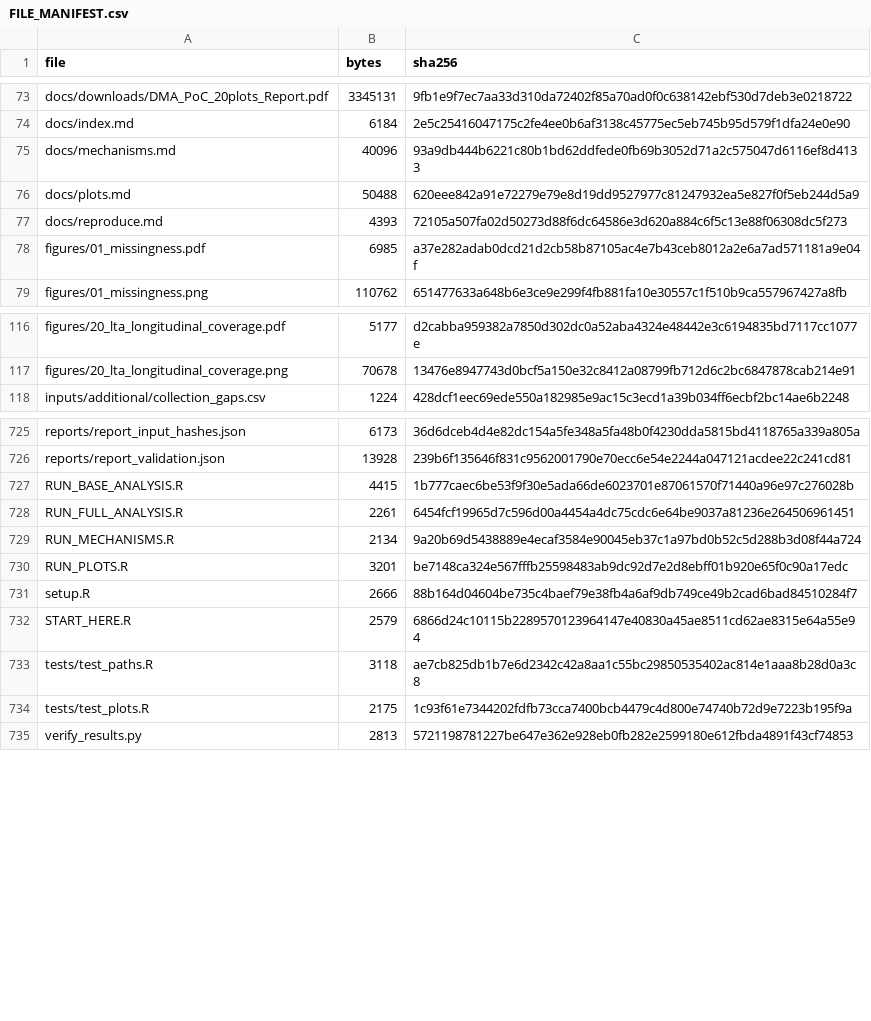
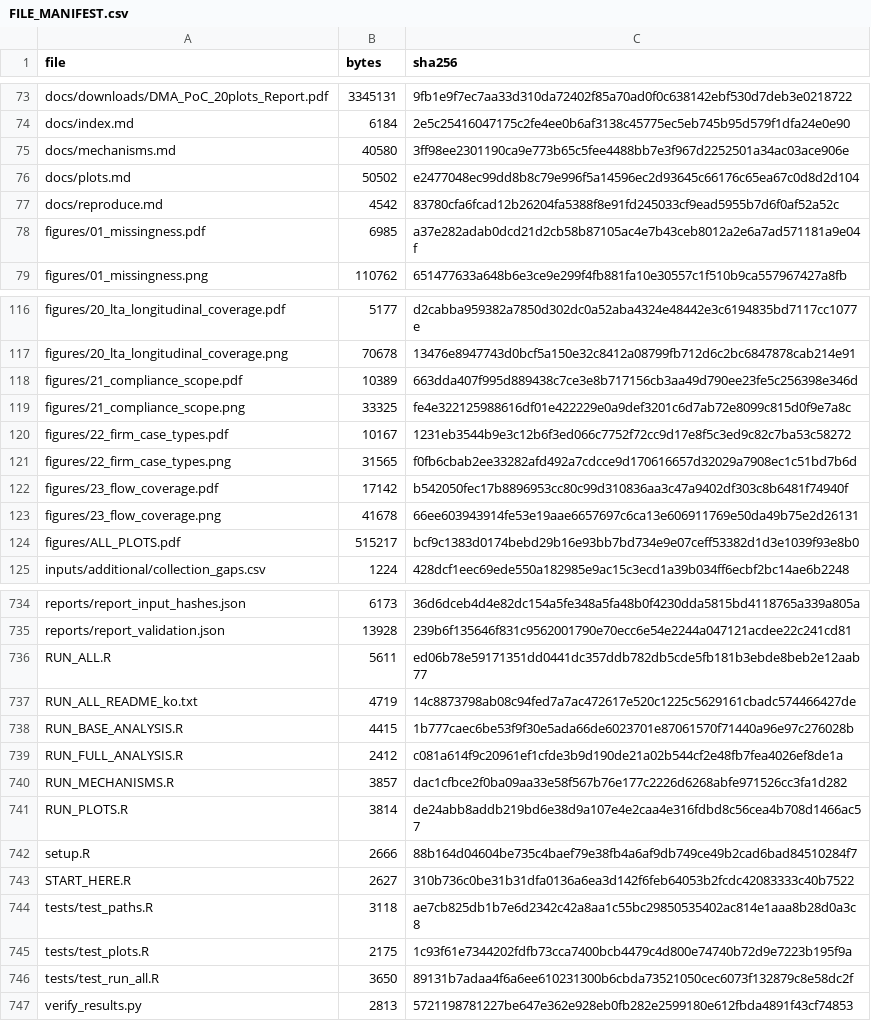
Before and after one commit to mw48795472/DMA-Rule-Data-Analysis, a CSV file: FILE_MANIFEST.csv, drawn as a sheet; only a part is shown, gaps mark what is left out; the diff covers the shown part only.

```diff
--- a/FILE_MANIFEST.csv
+++ b/FILE_MANIFEST.csv
@@ -74,5 +74,5 @@ docs/downloads/DMA_PoC_20plots_Report.pdf,3345131,9fb1e9f7ec7aa33d310da72402f85a
 docs/index.md,6184,2e5c25416047175c2fe4ee0b6af3138c45775ec5eb745b95d579f1dfa24e0e90
-docs/mechanisms.md,40096,93a9db444b6221c80b1bd62ddfede0fb69b3052d71a2c575047d6116ef8d4133
-docs/plots.md,50488,620eee842a91e72279e79e8d19dd9527977c81247932ea5e827f0f5eb244d5a9
-docs/reproduce.md,4393,72105a507fa02d50273d88f6dc64586e3d620a884c6f5c13e88f06308dc5f273
+docs/mechanisms.md,40580,3ff98ee2301190ca9e773b65c5fee4488bb7e3f967d2252501a34ac03ace906e
+docs/plots.md,50502,e2477048ec99dd8b8c79e996f5a14596ec2d93645c66176c65ea67c0d8d2d104
+docs/reproduce.md,4542,83780cfa6fcad12b26204fa5388f8e91fd245033cf9ead5955b7d6f0af52a52c
 figures/01_missingness.pdf,6985,a37e282adab0dcd21d2cb58b87105ac4e7b43ceb8012a2e6a7ad571181a9e04f
@@ -117,2 +117,9 @@ figures/20_lta_longitudinal_coverage.pdf,5177,d2cabba959382a7850d302dc0a52aba432
 figures/20_lta_longitudinal_coverage.png,70678,13476e8947743d0bcf5a150e32c8412a08799fb712d6c2bc6847878cab214e91
+figures/21_compliance_scope.pdf,10389,663dda407f995d889438c7ce3e8b717156cb3aa49d790ee23fe5c256398e346d
+figures/21_compliance_scope.png,33325,fe4e322125988616df01e422229e0a9def3201c6d7ab72e8099c815d0f9e7a8c
+figures/22_firm_case_types.pdf,10167,1231eb3544b9e3c12b6f3ed066c7752f72cc9d17e8f5c3ed9c82c7ba53c58272
+figures/22_firm_case_types.png,31565,f0fb6cbab2ee33282afd492a7cdcce9d170616657d32029a7908ec1c51bd7b6d
+figures/23_flow_coverage.pdf,17142,b542050fec17b8896953cc80c99d310836aa3c47a9402df303c8b6481f74940f
+figures/23_flow_coverage.png,41678,66ee603943914fe53e19aae6657697c6ca13e606911769e50da49b75e2d26131
+figures/ALL_PLOTS.pdf,515217,bcf9c1383d0174bebd29b16e93bb7bd734e9e07ceff53382d1d3e1039f93e8b0
 inputs/additional/collection_gaps.csv,1224,428dcf1eec69ede550a182985e9ac15c3ecd1a39b034ff6ecbf2bc14ae6b2248
@@ -726,10 +735,13 @@ reports/report_input_hashes.json,6173,36d6dceb4d4e82dc154a5fe348a5fa48b0f4230dda
 reports/report_validation.json,13928,239b6f135646f831c9562001790e70ecc6e54e2244a047121acdee22c241cd81
+RUN_ALL.R,5611,ed06b78e59171351dd0441dc357ddb782db5cde5fb181b3ebde8beb2e12aab77
+RUN_ALL_README_ko.txt,4719,14c8873798ab08c94fed7a7ac472617e520c1225c5629161cbadc574466427de
 RUN_BASE_ANALYSIS.R,4415,1b777caec6be53f9f30e5ada66de6023701e87061570f71440a96e97c276028b
-RUN_FULL_ANALYSIS.R,2261,6454fcf19965d7c596d00a4454a4dc75cdc6e64be9037a81236e264506961451
-RUN_MECHANISMS.R,2134,9a20b69d5438889e4ecaf3584e90045eb37c1a97bd0b52c5d288b3d08f44a724
-RUN_PLOTS.R,3201,be7148ca324e567fffb25598483ab9dc92d7e2d8ebff01b920e65f0c90a17edc
+RUN_FULL_ANALYSIS.R,2412,c081a614f9c20961ef1cfde3b9d190de21a02b544cf2e48fb7fea4026ef8de1a
+RUN_MECHANISMS.R,3857,dac1cfbce2f0ba09aa33e58f567b76e177c2226d6268abfe971526cc3fa1d282
+RUN_PLOTS.R,3814,de24abb8addb219bd6e38d9a107e4e2caa4e316fdbd8c56cea4b708d1466ac57
 setup.R,2666,88b164d04604be735c4baef79e38fb4a6af9db749ce49b2cad6bad84510284f7
-START_HERE.R,2579,6866d24c10115b2289570123964147e40830a45ae8511cd62ae8315e64a55e94
+START_HERE.R,2627,310b736c0be31b31dfa0136a6ea3d142f6feb64053b2fcdc42083333c40b7522
 tests/test_paths.R,3118,ae7cb825db1b7e6d2342c42a8aa1c55bc29850535402ac814e1aaa8b28d0a3c8
 tests/test_plots.R,2175,1c93f61e7344202fdfb73cca7400bcb4479c4d800e74740b72d9e7223b195f9a
+tests/test_run_all.R,3650,89131b7adaa4f6a6ee610231300b6cbda73521050cec6073f132879c8e58dc2f
 verify_results.py,2813,5721198781227be647e362e928eb0fb282e2599180e612fbda4891f43cf74853
```
Also changed, not shown: 2 added rows and 14 edited cells elsewhere in this file, 26 other files.
